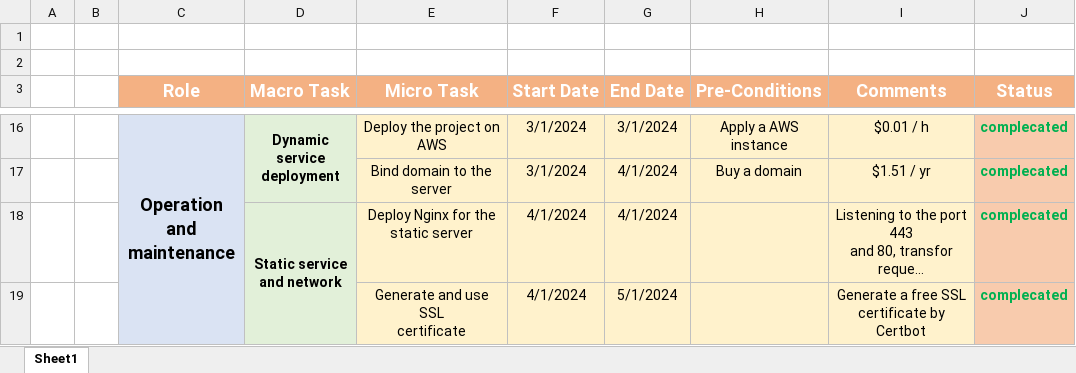
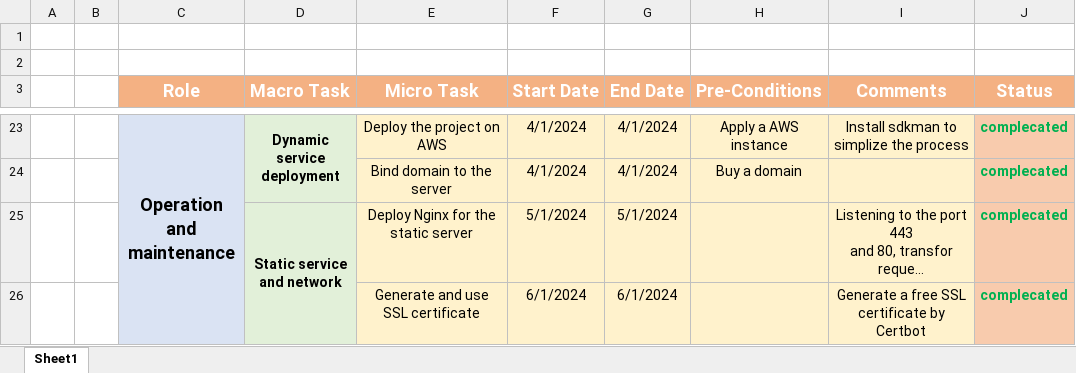
Before and after one commit to NewHorizon2023/journey, an Excel workbook: final-project-report/Gantt Chart.xlsx, sheet Sheet1, drawn as a sheet; only a part is shown, gaps mark what is left out; long unchanged cells end in …; values as stored, in another font and other column widths than the file's, no borders; addresses are those after the commit; ↵ is a line break in a cell; the diff covers the shown part only; the diff names each change by its address in the sheet, - before the commit and + after, or states it on an @@ line.

```diff
--- a/final-project-report/Gantt Chart.xlsx (sheet Sheet1)
+++ b/final-project-report/Gantt Chart.xlsx (sheet Sheet1)
-F23:F24 (Start Date): 3/1/2024
+F23:F24 (Start Date): 4/1/2024
-G23 (End Date): 3/1/2024
+G23 (End Date): 4/1/2024
-I23 (Comments): $0.01 / h
+I23 (Comments): Install sdkman to ↵ simplize the process
-I24 (Comments): $1.51 / yr
+I24 (Comments): (empty)
-F25 (Start Date): 4/1/2024
+F25 (Start Date): 5/1/2024
-G25 (End Date): 4/1/2024
+G25 (End Date): 5/1/2024
-E26 (Micro Task): Generate and use SSL ↵ certificate
+E26 (Micro Task): Generate and use ↵ SSL certificate
-F26 (Start Date): 4/1/2024
+F26 (Start Date): 6/1/2024
-G26 (End Date): 5/1/2024
+G26 (End Date): 6/1/2024
```
Also changed, not shown: 7 added rows, 18 edited cells, cell formats and merged cells elsewhere in this sheet.
